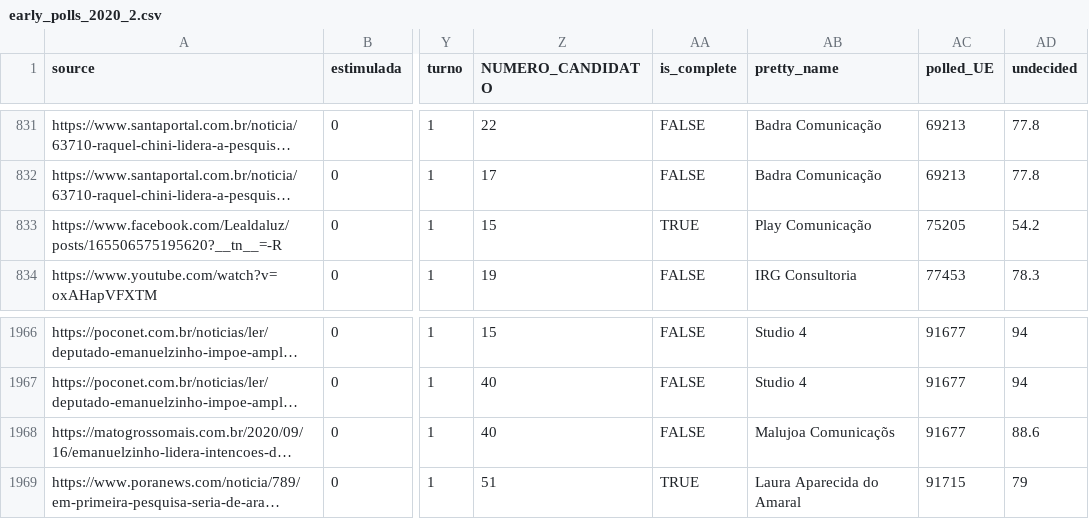
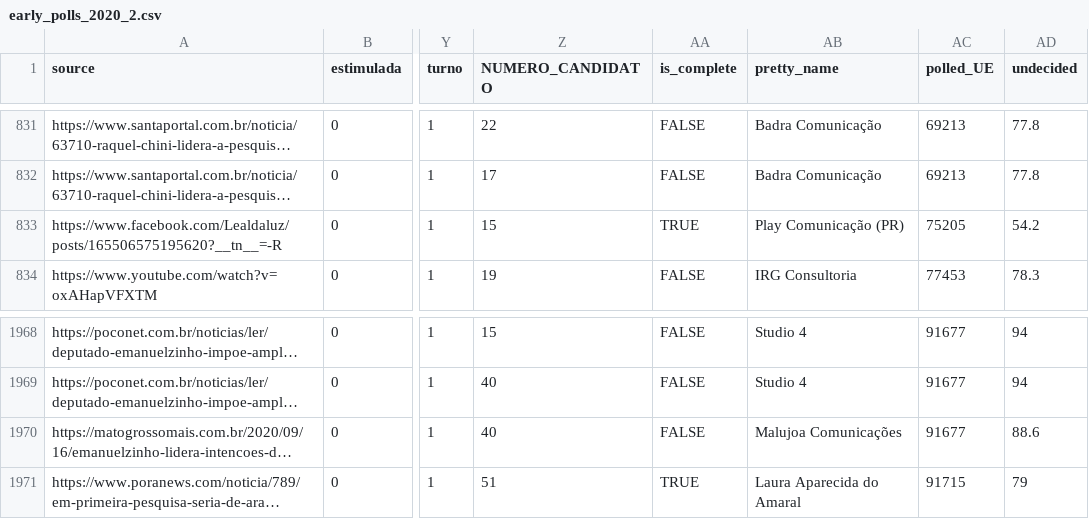
Before and after one commit to pindograma/agregador, a CSV file: agregador/data/early_polls_2020_2.csv, drawn as a sheet; only a part is shown, gaps mark what is left out; long unchanged cells end in …; addresses are those after the commit; the diff covers the shown part only; the diff names each change by its address in the sheet, - before the commit and + after, or states it on an @@ line.

```diff
--- a/agregador/data/early_polls_2020_2.csv
+++ b/agregador/data/early_polls_2020_2.csv
-AB833 (pretty_name): Play Comunicação
+AB833 (pretty_name): Play Comunicação (PR)
-AB1970 (pretty_name): Malujoa Comunicaçõs
+AB1970 (pretty_name): Malujoa Comunicações
```
Also changed, not shown: 2 added rows and 28 edited cells elsewhere in this file, 3 other files.
